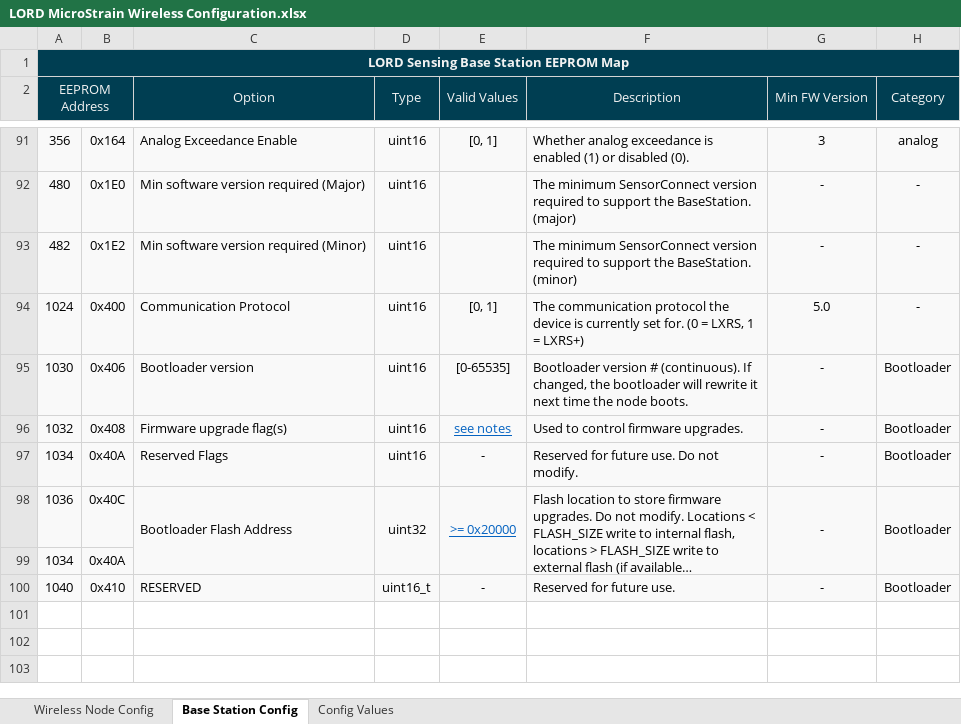
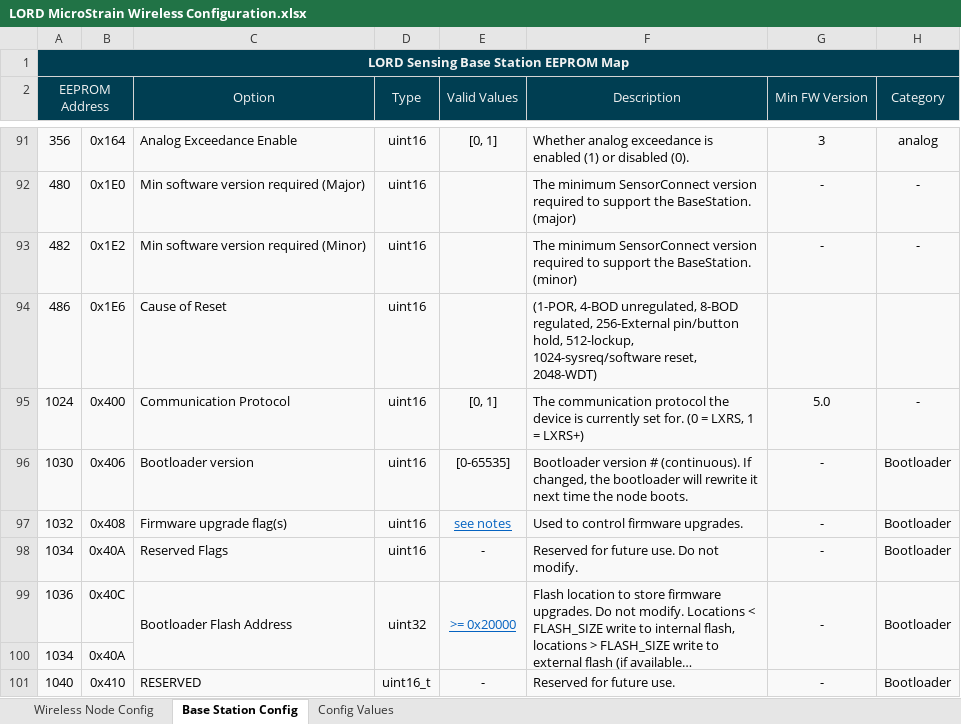
Before and after one commit to LORD-MicroStrain/Protocols, an Excel workbook: Wireless/LORD MicroStrain Wireless Configuration.xlsx, sheet Base Station Config, drawn as a sheet; only a part is shown, gaps mark what is left out; long unchanged cells end in …; values as stored, in another font and other column widths than the file's, no borders; conditional formats not drawn; the diff names each change by its address in the sheet, - before the commit and + after, or states it on an @@ line.

Commit message:
updated eeprom map

```diff
--- a/Wireless/LORD MicroStrain Wireless Configuration.xlsx (sheet Base Station Config)
+++ b/Wireless/LORD MicroStrain Wireless Configuration.xlsx (sheet Base Station Config)
+row 94: 486 | 0x1E6 | Cause of Reset | uint16 |  | (1-POR, 4-BOD unregulated, 8-BOD regulated, 256-External pin/button hold, 512-lockup, 1024-sysreq/software reset, 2048-WDT)
```
Also changed, not shown: sheet Config Values.
